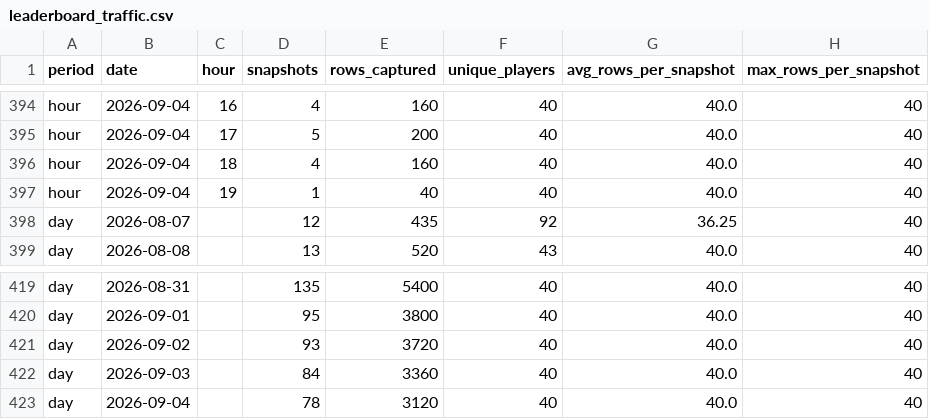
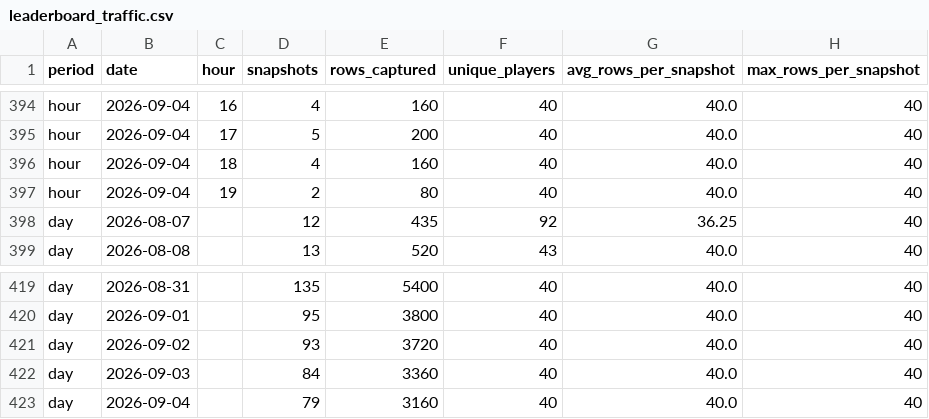
Before and after one commit to elnaipe2025-pixel/ggpoker-leaderboard, a CSV file: leaderboard_traffic.csv, drawn as a sheet; only a part is shown, gaps mark what is left out.

```diff
--- a/leaderboard_traffic.csv
+++ b/leaderboard_traffic.csv
@@ -396,3 +396,3 @@ hour,2026-09-04,17,5,200,40,40.0,40
 hour,2026-09-04,18,4,160,40,40.0,40
-hour,2026-09-04,19,1,40,40,40.0,40
+hour,2026-09-04,19,2,80,40,40.0,40
 day,2026-08-07,,12,435,92,36.25,40
@@ -422,2 +422,2 @@ day,2026-09-02,,93,3720,40,40.0,40
 day,2026-09-03,,84,3360,40,40.0,40
-day,2026-09-04,,78,3120,40,40.0,40
+day,2026-09-04,,79,3160,40,40.0,40
```
Also changed, not shown: 3 other files.
